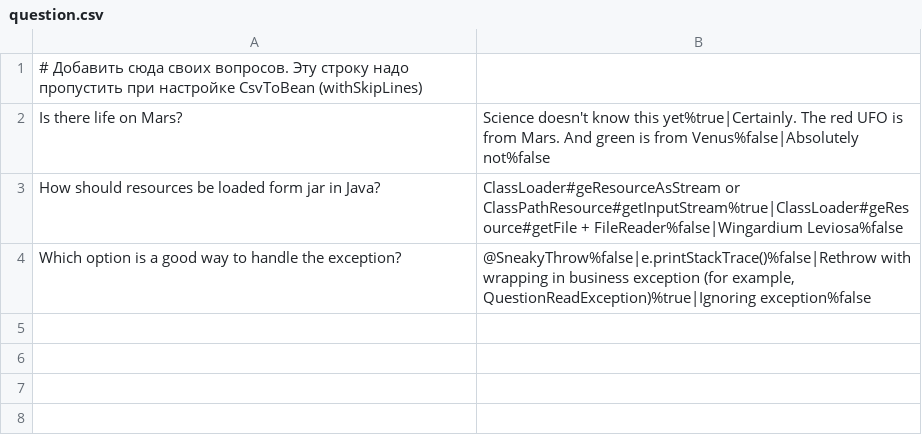
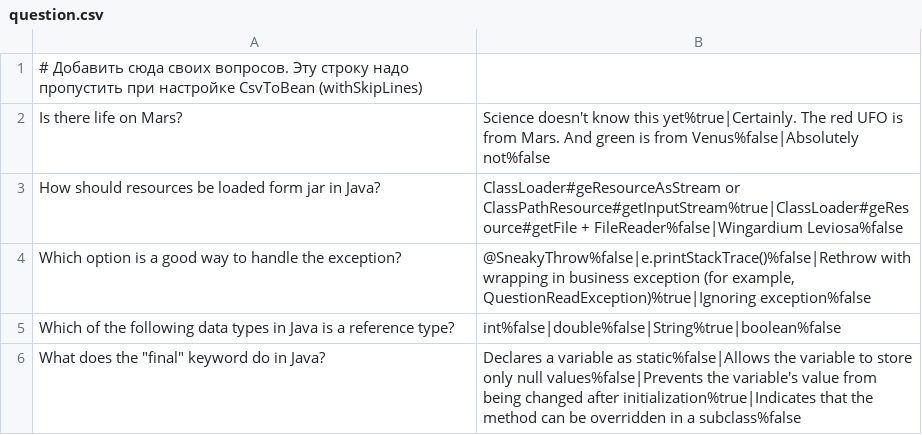
Before and after one commit to Makarovalexeynz/2024-05-otus-spring-Makarov, a CSV file: hw02/src/main/resources/question.csv, drawn as a sheet.

Commit message:
add 2 new question in question.csv

```diff
--- a/hw02/src/main/resources/question.csv
+++ b/hw02/src/main/resources/question.csv
@@ -4 +4,3 @@ How should resources be loaded form jar in Java?;ClassLoader#geResourceAsStream
 Which option is a good way to handle the exception?;@SneakyThrow%false|e.printStackTrace()%false|Rethrow with wrapping in business exception (for example, QuestionReadException)%true|Ignoring exception%false
+Which of the following data types in Java is a reference type?;int%false|double%false|String%true|boolean%false
+What does the "final" keyword do in Java?;Declares a variable as static%false|Allows the variable to store only null values%false|Prevents the variable's value from being changed after initialization%true|Indicates that the method can be overridden in a subclass%false
```
